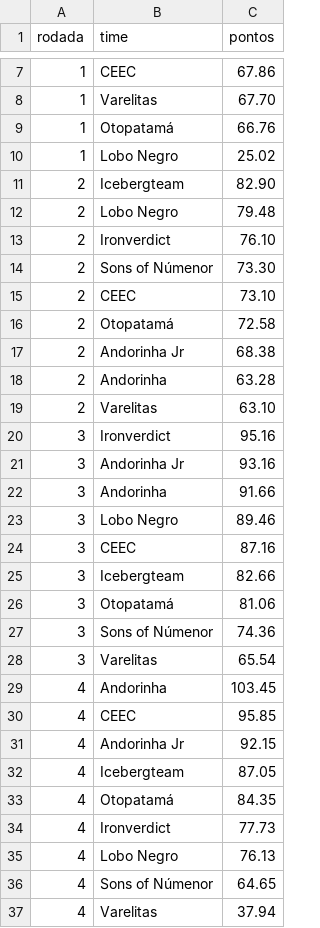
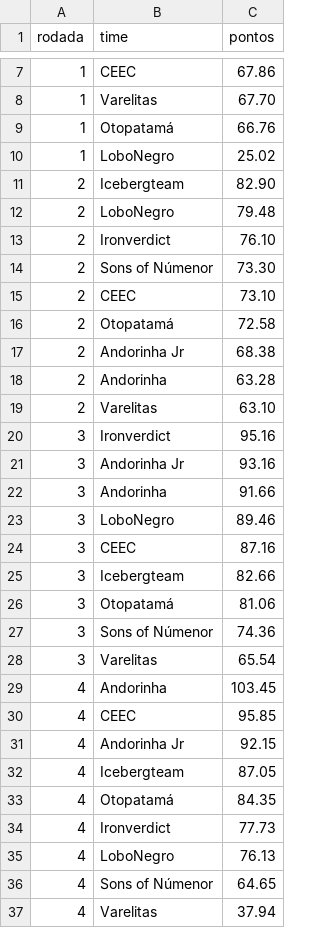
Before and after one commit to andersonlluna/liga-supertecnicos, a CSV file: dados.csv, drawn as a sheet; only a part is shown, gaps mark what is left out.

Commit message:
Update dados.csv

```diff
--- a/dados.csv
+++ b/dados.csv
@@ -9,5 +9,5 @@ rodada,time,pontos
 1,Otopatamá,66.76
-1,Lobo Negro,25.02
+1,LoboNegro,25.02
 2,Icebergteam,82.90
-2,Lobo Negro,79.48
+2,LoboNegro,79.48
 2,Ironverdict,76.10
@@ -22,3 +22,3 @@ rodada,time,pontos
 3,Andorinha,91.66
-3,Lobo Negro,89.46
+3,LoboNegro,89.46
 3,CEEC,87.16
@@ -34,3 +34,3 @@ rodada,time,pontos
 4,Ironverdict,77.73
-4,Lobo Negro,76.13
+4,LoboNegro,76.13
 4,Sons of Númenor,64.65
```
